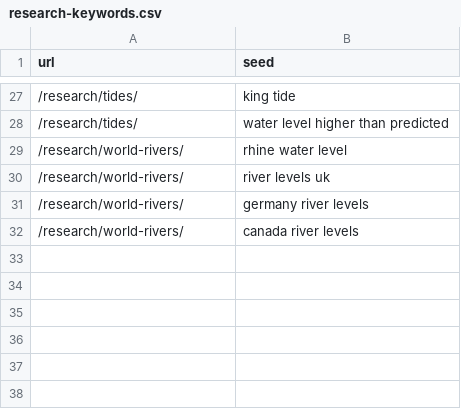
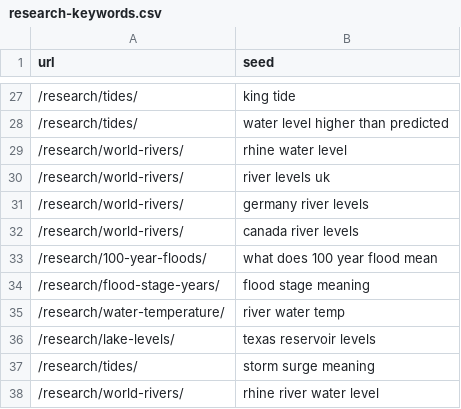
Before and after one commit to MwooVancity/riverwaterlevels, a CSV file: data/research-keywords.csv, drawn as a sheet; only a part is shown, gaps mark what is left out.

```diff
--- a/data/research-keywords.csv
+++ b/data/research-keywords.csv
@@ -32 +32,7 @@ url,seed
 /research/world-rivers/,canada river levels
+/research/100-year-floods/,what does 100 year flood mean
+/research/flood-stage-years/,flood stage meaning
+/research/water-temperature/,river water temp
+/research/lake-levels/,texas reservoir levels
+/research/tides/,storm surge meaning
+/research/world-rivers/,rhine river water level
```
Also changed, not shown: 6 other files.
